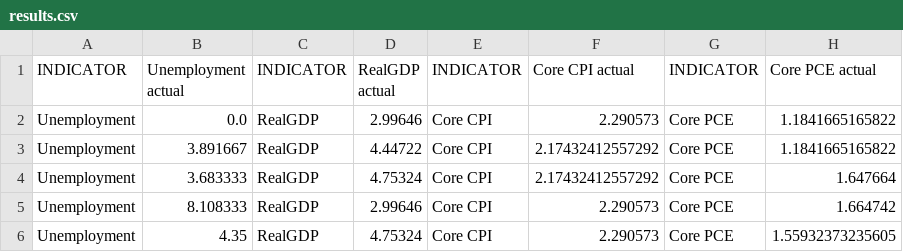
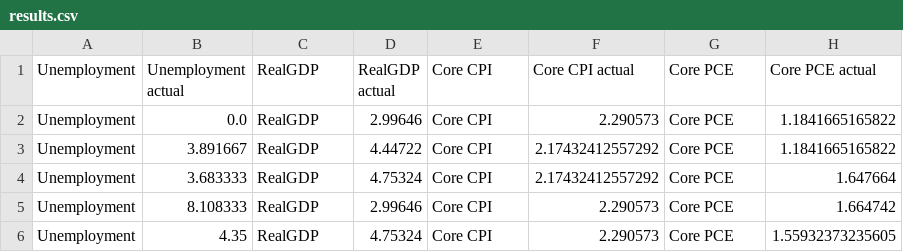
Before and after one commit to mbearw-berkeley/W210-Capstone, a CSV file: models/results.csv, drawn as a sheet; only a part is shown; the diff names each change by its address in the sheet, - before the commit and + after, or states it on an @@ line.

Commit message:
changed column names for results.csv

```diff
--- a/models/results.csv
+++ b/models/results.csv
-A1: INDICATOR
+A1: Unemployment
-C1: INDICATOR
+C1: RealGDP
-E1: INDICATOR
+E1: Core CPI
-G1: INDICATOR
+G1: Core PCE
```
Also changed, not shown: 1 other file.
